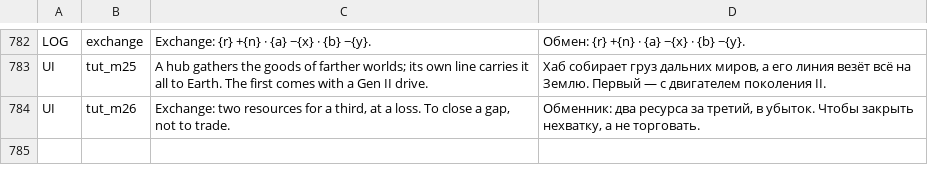
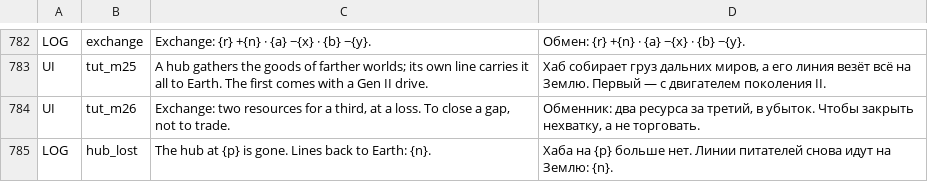
Before and after one commit to bakenton/last-berth, a TSV file: work/new-texts.tsv, drawn as a sheet; only a part is shown, gaps mark what is left out; the diff names each change by its address in the sheet, - before the commit and + after, or states it on an @@ line.

```diff
--- a/work/new-texts.tsv
+++ b/work/new-texts.tsv
+row 785: LOG | hub_lost | The hub at {p} is gone. Lines back to Earth: {n}. | Хаба на {p} больше нет. Линии питателей снова идут на Землю: {n}.
```
Also changed, not shown: tools/sim-baseline.tsv, 12 other files.
